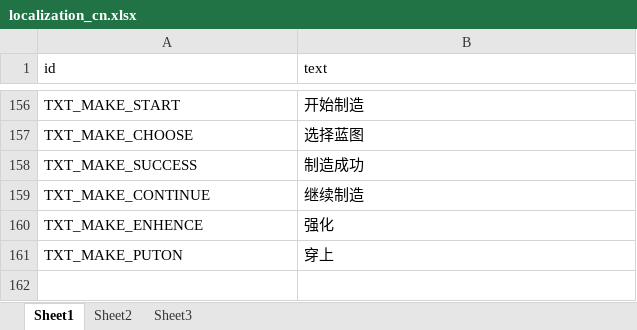
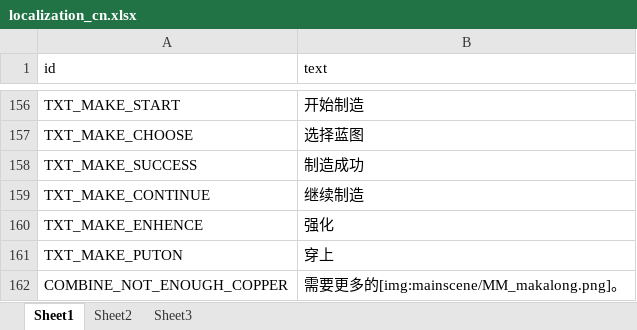
Before and after one commit to w2moon/AnotherWorldData, an Excel workbook: localization_cn.xlsx, sheet Sheet1, drawn as a sheet; only a part is shown, gaps mark what is left out; values as stored, in another font and other column widths than the file's, no borders; the diff names each change by its address in the sheet, - before the commit and + after, or states it on an @@ line.

Commit message:
add local

```diff
--- a/localization_cn.xlsx (sheet Sheet1)
+++ b/localization_cn.xlsx (sheet Sheet1)
+row 162: COMBINE_NOT_ENOUGH_COPPER | 需要更多的[img:mainscene/MM_makalong.png]。
```
Also changed, not shown: 1 other file.
